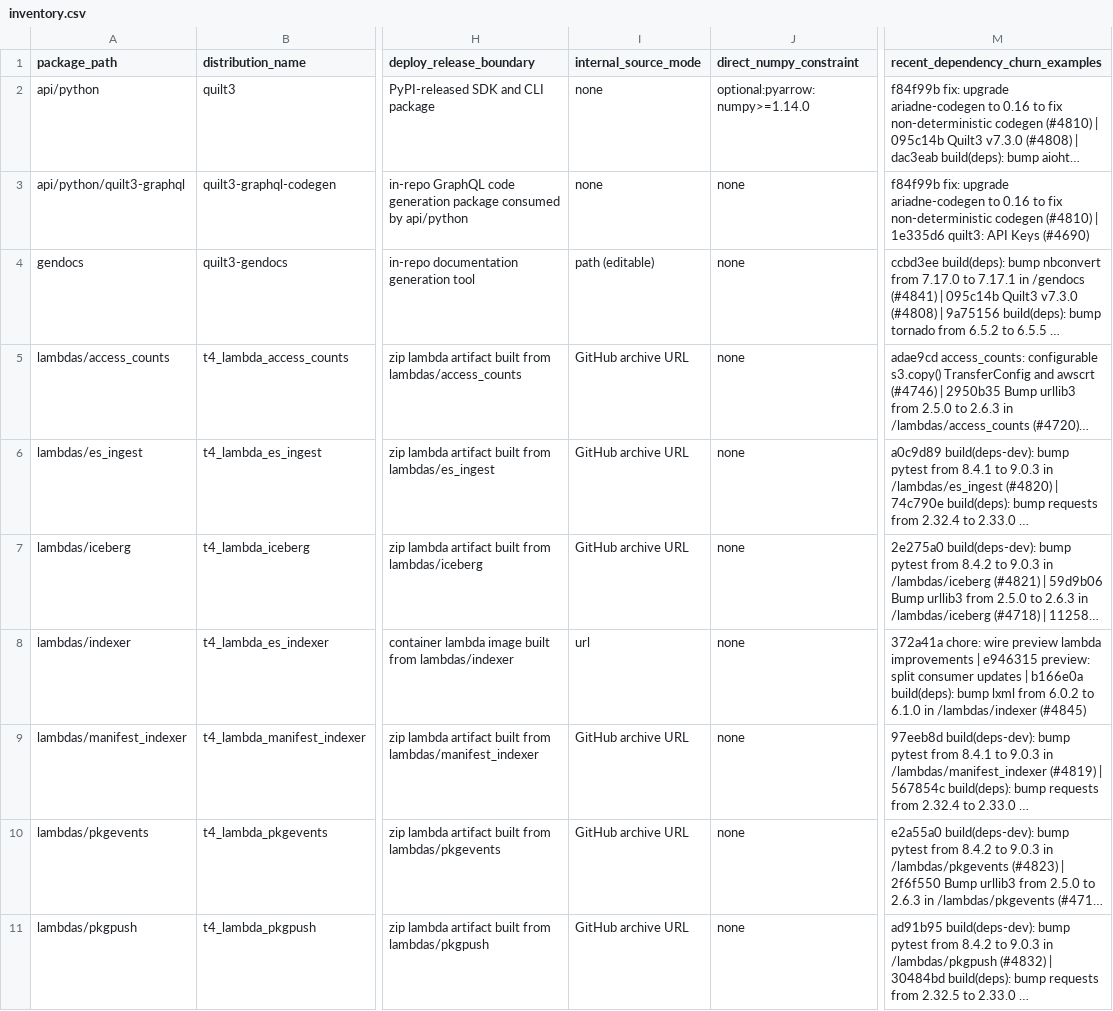
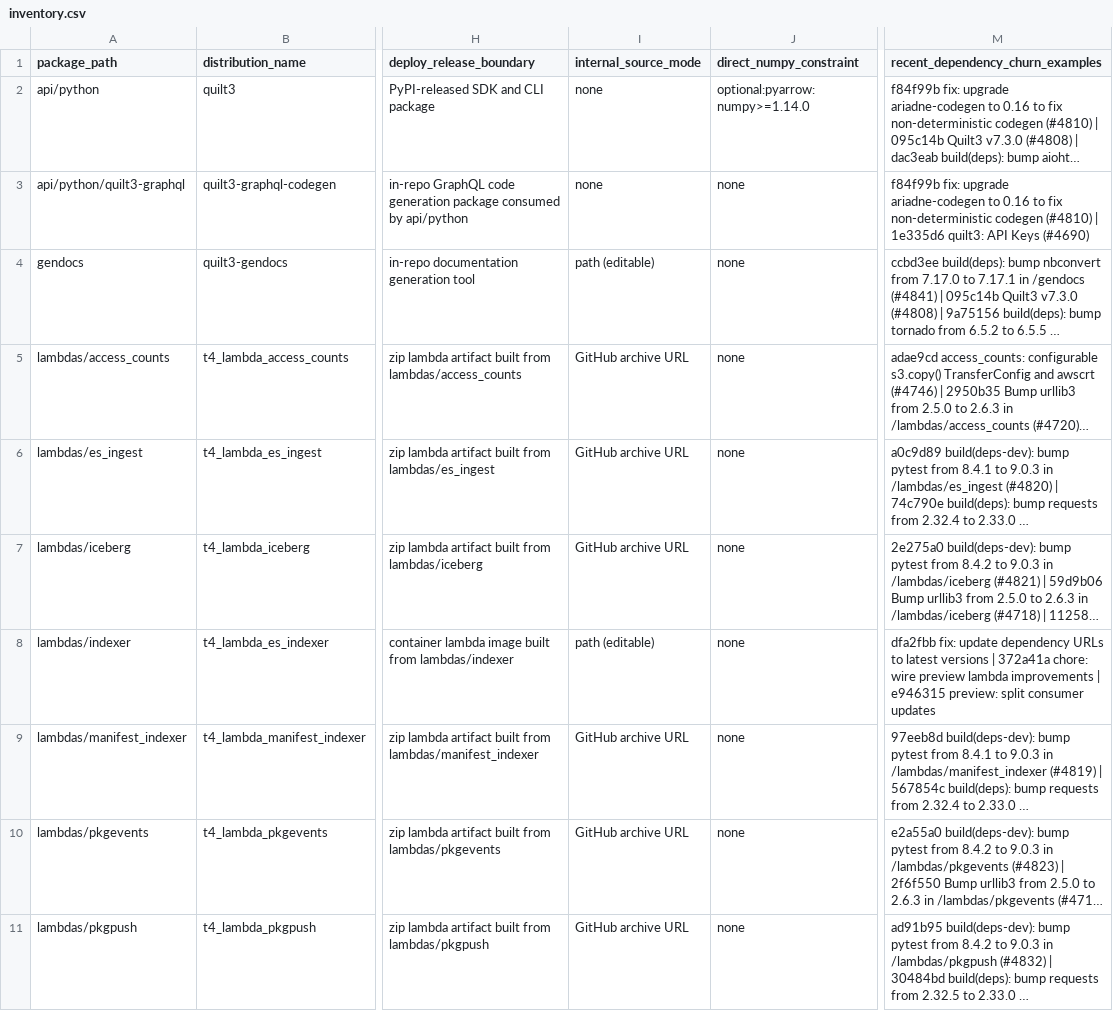
Before and after one commit to Austin-s-h/quilt, a CSV file: .github/python-packaging/inventory.csv, drawn as a sheet; only a part is shown, gaps mark what is left out; long unchanged cells end in …; the diff covers the shown part only; the diff names each change by its address in the sheet, - before the commit and + after, or states it on an @@ line.

Commit message:
fix: Refactor lambda packaging to support committed local path sources

```diff
--- a/.github/python-packaging/inventory.csv
+++ b/.github/python-packaging/inventory.csv
-I8 (internal_source_mode): url
+I8 (internal_source_mode): path (editable)
-M8 (recent_dependency_churn_examples): 372a41a chore: wire preview lambda improvements | e946315 preview: split consumer updates | b166e0a build(deps): bump lxml from 6.0.2 to 6.1.0 in /lambdas/indexer (#4845)
+M8 (recent_dependency_churn_examples): dfa2fbb fix: update dependency URLs to latest versions | 372a41a chore: wire preview lambda improvements | e946315 preview: split consumer updates
```
Also changed, not shown: 2 edited cells elsewhere in this file, 12 other files.
